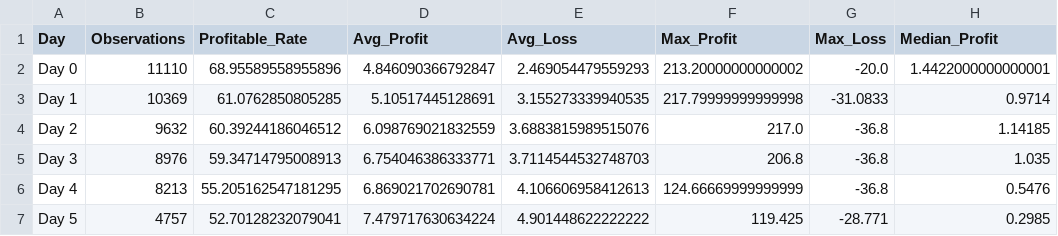
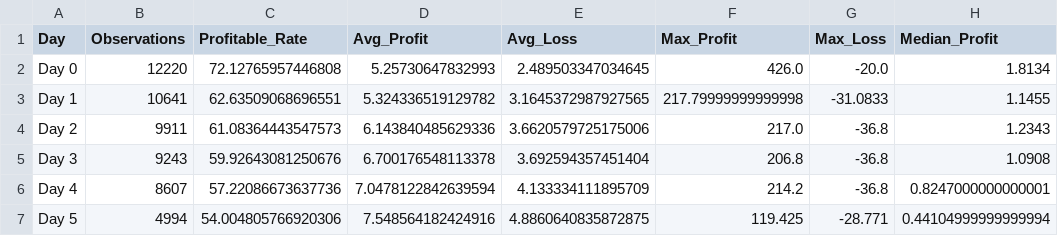
Before and after one commit to TeneikaAskew/stocks, a CSV file: earnings_options_analytics/outputs/csv_reports/holding_period.csv, drawn as a sheet.

```diff
--- a/earnings_options_analytics/outputs/csv_reports/holding_period.csv
+++ b/earnings_options_analytics/outputs/csv_reports/holding_period.csv
@@ -1,7 +1,7 @@
 Day,Observations,Profitable_Rate,Avg_Profit,Avg_Loss,Max_Profit,Max_Loss,Median_Profit
-Day 0,11110,68.95589558955896,4.846090366792847,2.469054479559293,213.20000000000002,-20.0,1.4422000000000001
-Day 1,10369,61.0762850805285,5.10517445128691,3.155273339940535,217.79999999999998,-31.0833,0.9714
-Day 2,9632,60.39244186046512,6.098769021832559,3.6883815989515076,217.0,-36.8,1.14185
-Day 3,8976,59.34714795008913,6.754046386333771,3.7114544532748703,206.8,-36.8,1.035
-Day 4,8213,55.205162547181295,6.869021702690781,4.106606958412613,124.66669999999999,-36.8,0.5476
-Day 5,4757,52.70128232079041,7.479717630634224,4.901448622222222,119.425,-28.771,0.2985
+Day 0,12220,72.12765957446808,5.25730647832993,2.489503347034645,426.0,-20.0,1.8134
+Day 1,10641,62.63509068696551,5.324336519129782,3.1645372987927565,217.79999999999998,-31.0833,1.1455
+Day 2,9911,61.08364443547573,6.143840485629336,3.6620579725175006,217.0,-36.8,1.2343
+Day 3,9243,59.92643081250676,6.700176548113378,3.692594357451404,206.8,-36.8,1.0908
+Day 4,8607,57.22086673637736,7.0478122842639594,4.133334111895709,214.2,-36.8,0.8247000000000001
+Day 5,4994,54.004805766920306,7.548564182424916,4.8860640835872875,119.425,-28.771,0.44104999999999994
```
Also changed, not shown: earnings_options_analytics/outputs/csv_reports/earnings_timing_entry_window.csv, earnings_options_analytics/outputs/csv_reports/indicator_correlation.csv, 20 other files.
